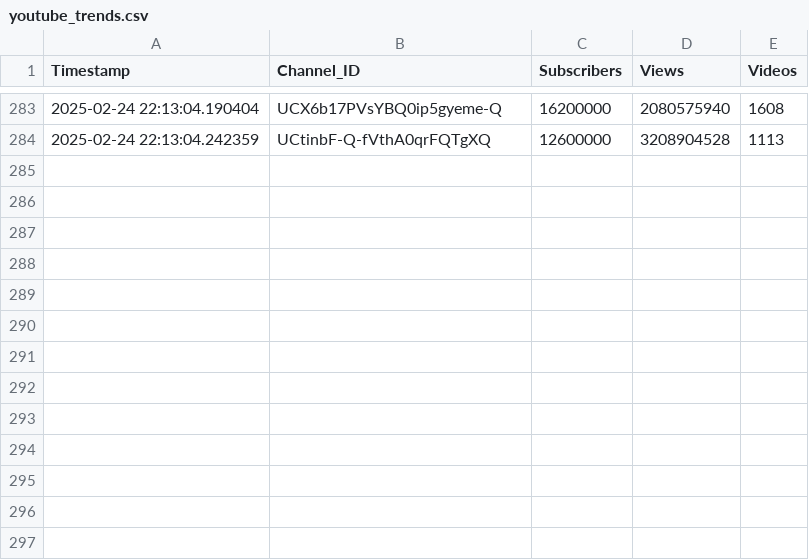
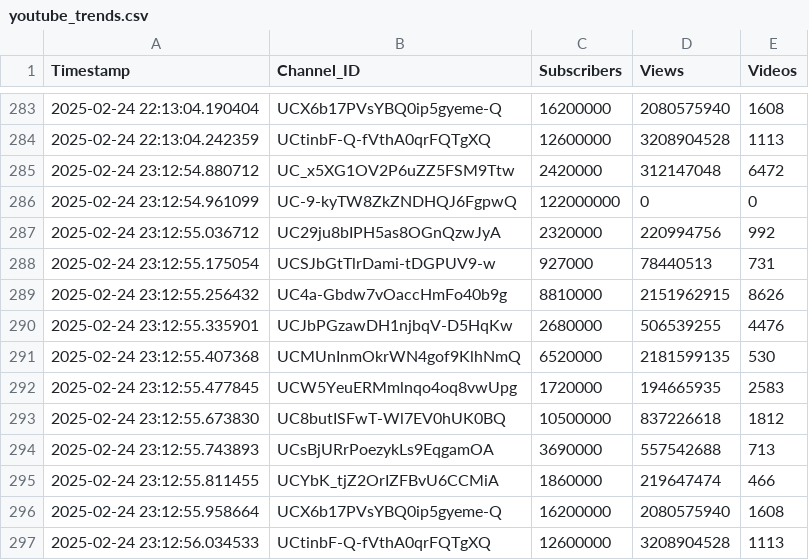
Before and after one commit to nandunanofficial/Youtube_Trend_Analysis, a CSV file: youtube_trends.csv, drawn as a sheet; only a part is shown, gaps mark what is left out; the diff names each change by its address in the sheet, - before the commit and + after, or states it on an @@ line.

Commit message:
Updated YouTube trends data

```diff
--- a/youtube_trends.csv
+++ b/youtube_trends.csv
+row 285: 2025-02-24 23:12:54.880712 | UC_x5XG1OV2P6uZZ5FSM9Ttw | 2420000 | 312147048 | 6472
+row 286: 2025-02-24 23:12:54.961099 | UC-9-kyTW8ZkZNDHQJ6FgpwQ | 122000000 | 0 | 0
+row 287: 2025-02-24 23:12:55.036712 | UC29ju8bIPH5as8OGnQzwJyA | 2320000 | 220994756 | 992
+row 288: 2025-02-24 23:12:55.175054 | UCSJbGtTlrDami-tDGPUV9-w | 927000 | 78440513 | 731
+row 289: 2025-02-24 23:12:55.256432 | UC4a-Gbdw7vOaccHmFo40b9g | 8810000 | 2151962915 | 8626
+row 290: 2025-02-24 23:12:55.335901 | UCJbPGzawDH1njbqV-D5HqKw | 2680000 | 506539255 | 4476
+row 291: 2025-02-24 23:12:55.407368 | UCMUnInmOkrWN4gof9KlhNmQ | 6520000 | 2181599135 | 530
+row 292: 2025-02-24 23:12:55.477845 | UCW5YeuERMmlnqo4oq8vwUpg | 1720000 | 194665935 | 2583
+row 293: 2025-02-24 23:12:55.673830 | UC8butISFwT-Wl7EV0hUK0BQ | 10500000 | 837226618 | 1812
+row 294: 2025-02-24 23:12:55.743893 | UCsBjURrPoezykLs9EqgamOA | 3690000 | 557542688 | 713
+row 295: 2025-02-24 23:12:55.811455 | UCYbK_tjZ2OrIZFBvU6CCMiA | 1860000 | 219647474 | 466
+row 296: 2025-02-24 23:12:55.958664 | UCX6b17PVsYBQ0ip5gyeme-Q | 16200000 | 2080575940 | 1608
+row 297: 2025-02-24 23:12:56.034533 | UCtinbF-Q-fVthA0qrFQTgXQ | 12600000 | 3208904528 | 1113
```
